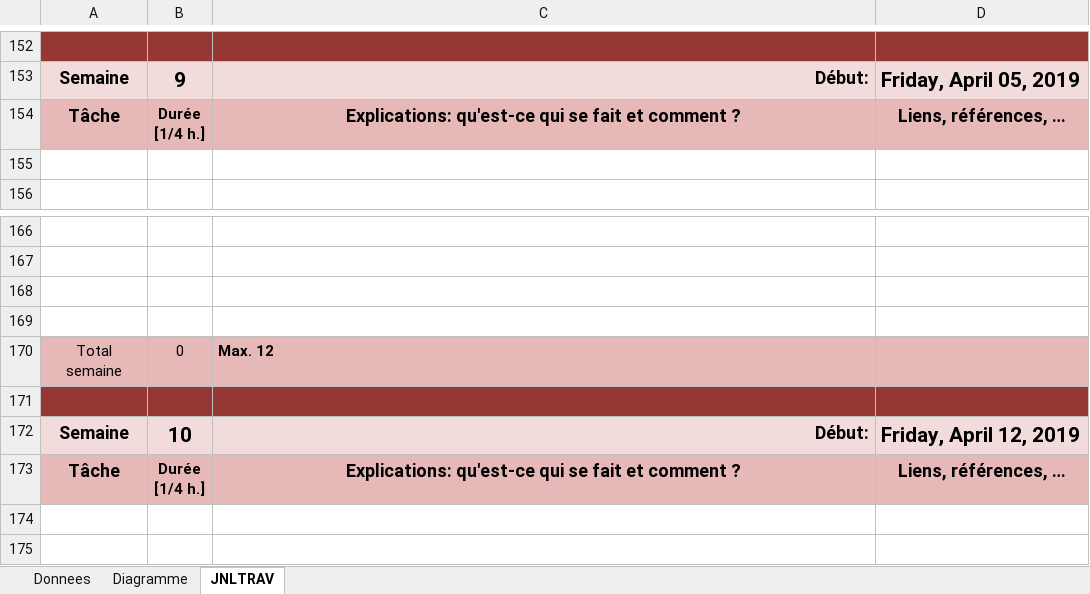
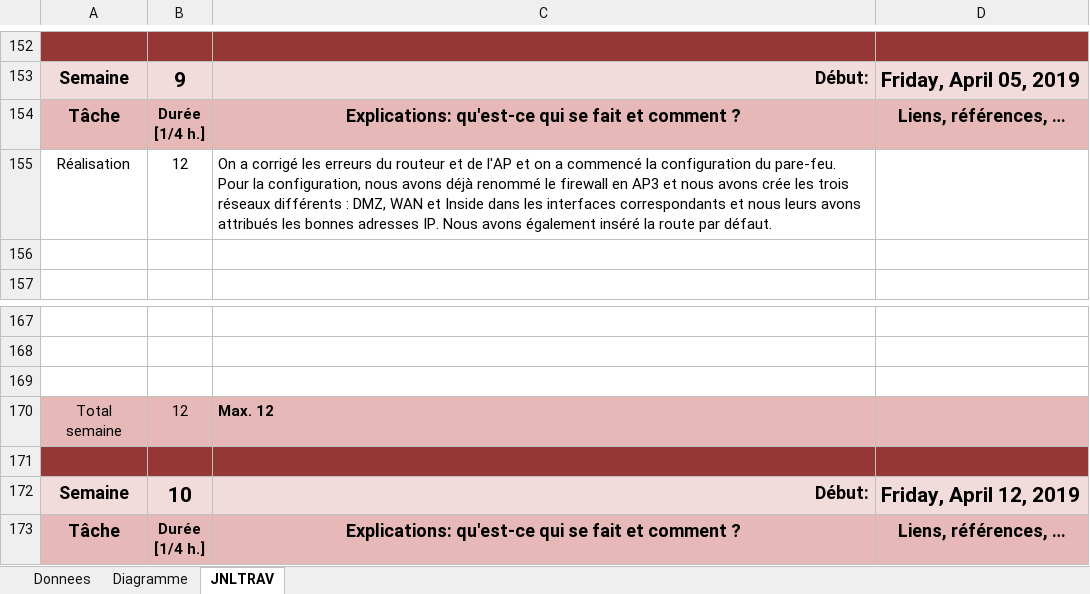
Before and after one commit to TheRealDepso/P-43, an Excel workbook: 043-P_Infra/01_JDT/043-P_Infra-JT-carvalheru.xlsm, sheet JNLTRAV, drawn as a sheet; only a part is shown, gaps mark what is left out; the shorter side is filled out with more unchanged rows; values as stored, in another font and other column widths than the file's, no borders; charts and pictures not drawn; removed rows and columns are numbered as before the commit, all else as after; the diff names each change by its address in the sheet, - before the commit and + after, or states it on an @@ line.

Commit message:
Daily update
Changement des JDT et des configs réseau

```diff
--- a/043-P_Infra/01_JDT/043-P_Infra-JT-carvalheru.xlsm (sheet JNLTRAV)
+++ b/043-P_Infra/01_JDT/043-P_Infra-JT-carvalheru.xlsm (sheet JNLTRAV)
+row 155: Réalisation | 12 | On a corrigé les erreurs du routeur et de l'AP et on a commencé la configuration du pare-feu. Pour la configuration, nous avons déjà renommé le firewall en AP3 et nous avons crée les trois réseaux différents : DMZ, WAN et Inside dans les interfaces correspondants et nous leurs avons attribués les bonnes adresses IP. Nous avons également inséré la route par défaut.
-row 169: (empty)
-B170: 0
+B170: 12
```
Also changed, not shown: charts or pictures, 043-P_Infra/01_JDT/043-P_Infra-JT-dossantogo.xlsm, 043-P_Infra/01_JDT/043-P_Infra-JT-sesehe.xlsm, 20 other files.
